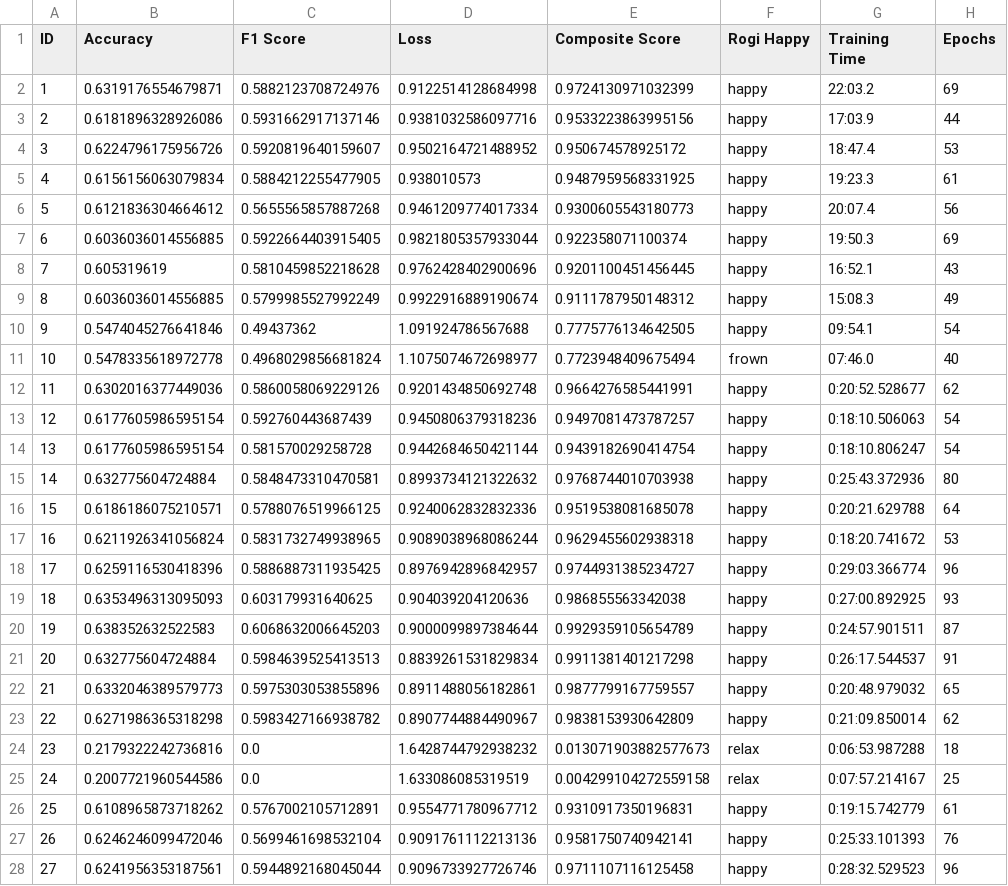
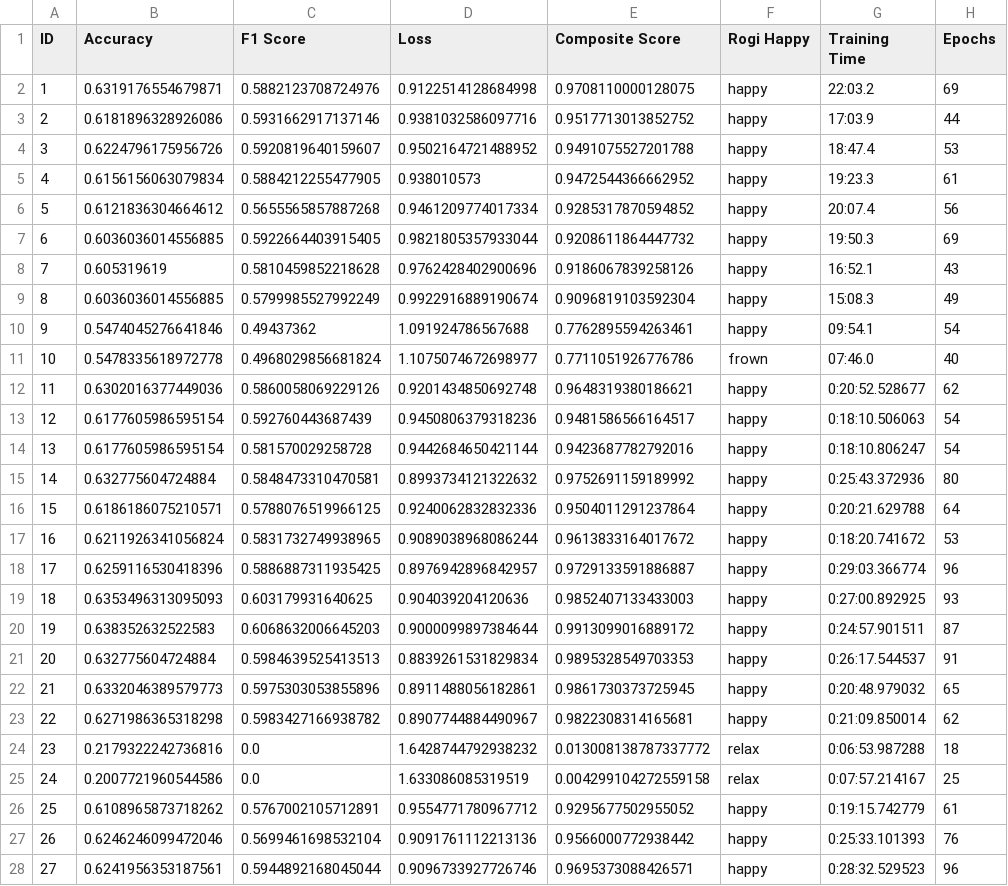
Before and after one commit to dougrandrade/Dog_Emotions_CNN_Repo, a CSV file: top_model_testing_df_ft_dropout.csv, drawn as a sheet; only a part is shown; the diff covers the shown part only; the diff names each change by its address in the sheet, - before the commit and + after, or states it on an @@ line.

```diff
--- a/top_model_testing_df_ft_dropout.csv
+++ b/top_model_testing_df_ft_dropout.csv
-E2 (Composite Score): 0.9724130971032399
+E2 (Composite Score): 0.9708110000128075
-E3 (Composite Score): 0.9533223863995156
+E3 (Composite Score): 0.9517713013852752
-E4 (Composite Score): 0.950674578925172
+E4 (Composite Score): 0.9491075527201788
-E5 (Composite Score): 0.9487959568331925
+E5 (Composite Score): 0.9472544366662952
-E6 (Composite Score): 0.9300605543180773
+E6 (Composite Score): 0.9285317870594852
-E7 (Composite Score): 0.922358071100374
+E7 (Composite Score): 0.9208611864447732
-E8 (Composite Score): 0.9201100451456445
+E8 (Composite Score): 0.9186067839258126
-E9 (Composite Score): 0.9111787950148312
+E9 (Composite Score): 0.9096819103592304
-E10 (Composite Score): 0.7775776134642505
+E10 (Composite Score): 0.7762895594263461
-E11 (Composite Score): 0.7723948409675494
+E11 (Composite Score): 0.7711051926776786
-E12 (Composite Score): 0.9664276585441991
+E12 (Composite Score): 0.9648319380186621
-E13 (Composite Score): 0.9497081473787257
+E13 (Composite Score): 0.9481586566164517
-E14 (Composite Score): 0.9439182690414754
+E14 (Composite Score): 0.9423687782792016
-E15 (Composite Score): 0.9768744010703938
+E15 (Composite Score): 0.9752691159189992
-E16 (Composite Score): 0.9519538081685078
+E16 (Composite Score): 0.9504011291237864
-E17 (Composite Score): 0.9629455602938318
+E17 (Composite Score): 0.9613833164017672
-E18 (Composite Score): 0.9744931385234727
+E18 (Composite Score): 0.9729133591886887
-E19 (Composite Score): 0.986855563342038
+E19 (Composite Score): 0.9852407133433003
-E20 (Composite Score): 0.9929359105654789
+E20 (Composite Score): 0.9913099016889172
-E21 (Composite Score): 0.9911381401217298
+E21 (Composite Score): 0.9895328549703353
-E22 (Composite Score): 0.9877799167759557
+E22 (Composite Score): 0.9861730373725945
-E23 (Composite Score): 0.9838153930642809
+E23 (Composite Score): 0.9822308314165681
-E24 (Composite Score): 0.013071903882577673
+E24 (Composite Score): 0.013008138787337772
-E26 (Composite Score): 0.9310917350196831
+E26 (Composite Score): 0.9295677502955052
-E27 (Composite Score): 0.9581750740942141
+E27 (Composite Score): 0.9566000772938442
-E28 (Composite Score): 0.9711107116125458
+E28 (Composite Score): 0.9695373088426571
```
Also changed, not shown: 6 added rows and 5 edited cells elsewhere in this file, 11 other files.
